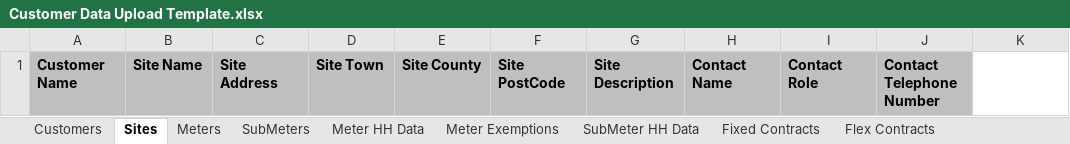
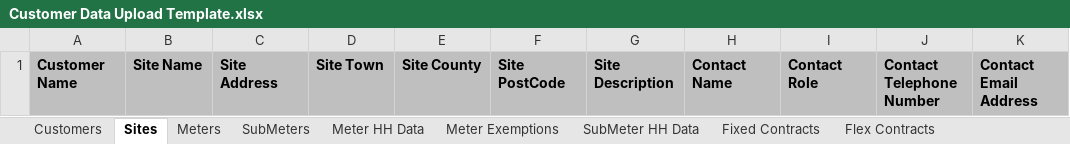
Before and after one commit to AndySampsonBusinesswiseSolutions/Website, an Excel workbook: Code/Customer Data Upload Template.xlsx, sheet Sites, drawn as a sheet; values as stored, in another font and other column widths than the file's, no borders; the diff names each change by its address in the sheet, - before the commit and + after, or states it on an @@ line.

```diff
--- a/Code/Customer Data Upload Template.xlsx (sheet Sites)
+++ b/Code/Customer Data Upload Template.xlsx (sheet Sites)
-K1: (empty)
+K1: Contact Email Address
-K1 fill: none
+K1 fill: #BFBFBF
```
Also changed, not shown: sheet Meters, 19 other files.
